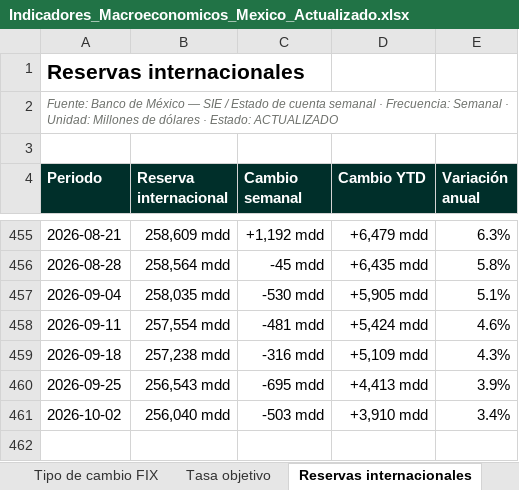
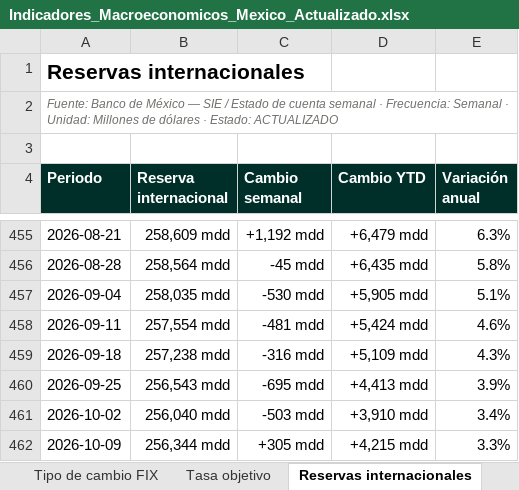
Before and after one commit to luisbuendiag/Indicadores_macroeconomicos_Mex, an Excel workbook: downloads/Indicadores_Macroeconomicos_Mexico_Actualizado.xlsx, sheet Reservas internacionales, drawn as a sheet; only a part is shown, gaps mark what is left out; values as stored, in another font and other column widths than the file's, no borders; the diff names each change by its address in the sheet, - before the commit and + after, or states it on an @@ line.

```diff
--- a/downloads/Indicadores_Macroeconomicos_Mexico_Actualizado.xlsx (sheet Reservas internacionales)
+++ b/downloads/Indicadores_Macroeconomicos_Mexico_Actualizado.xlsx (sheet Reservas internacionales)
+row 462: 2026-10-09 | 256,344 mdd | +305 mdd | +4,215 mdd | 3.3%
```
Also changed, not shown: sheet Control de actualizaciones, sheet Síntesis de coyuntura, sheet Tipo de cambio FIX, sheet IMAI, downloads/indicadores/BCMM/BCMM_datos.xlsx, downloads/indicadores/RESERVAS/RESERVAS_datos.xlsx, 27 other files.
